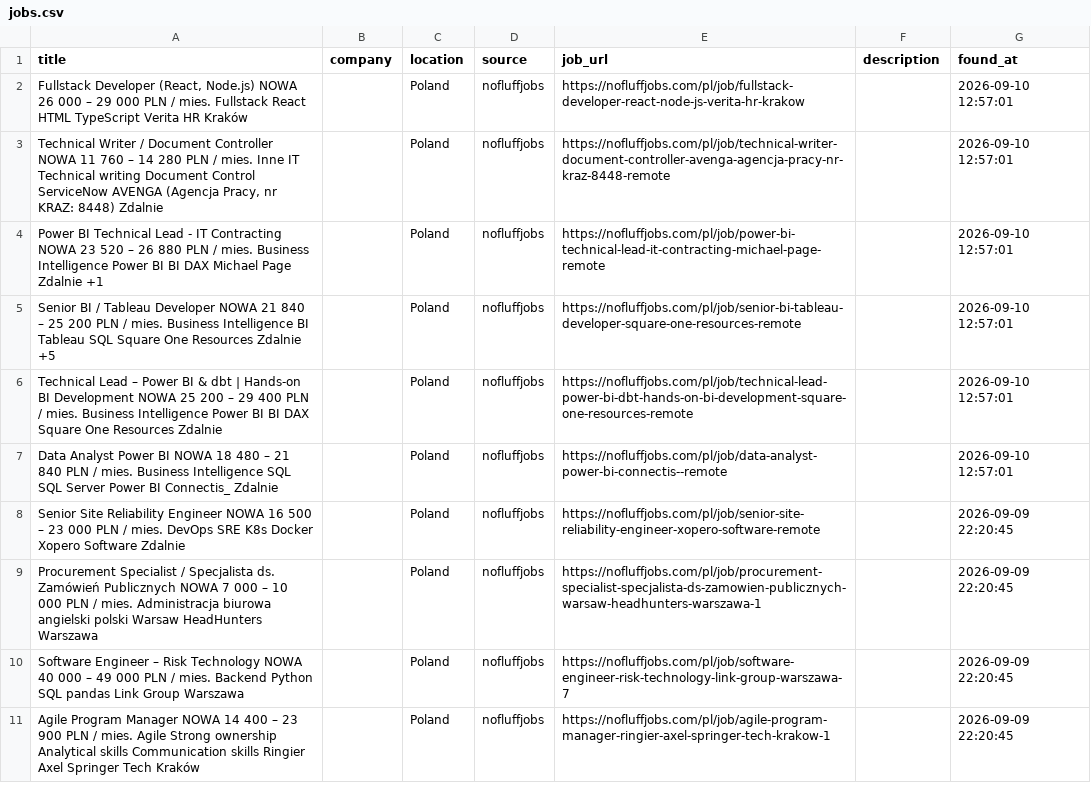
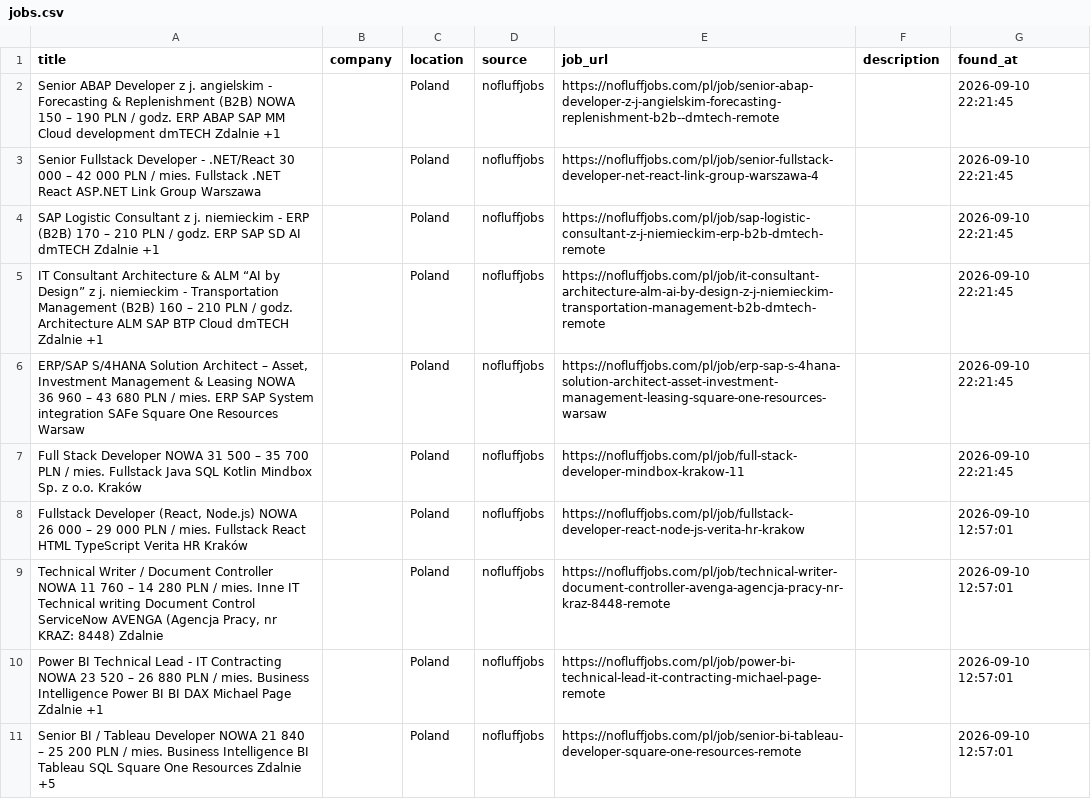
Before and after one commit to trpelka/language-job-search, a CSV file: jobs.csv, drawn as a sheet; only a part is shown; the shorter side is filled out with more unchanged rows; the diff names each change by its address in the sheet, - before the commit and + after, or states it on an @@ line.

```diff
--- a/jobs.csv
+++ b/jobs.csv
+row 2: Senior ABAP Developer z j. angielskim - Forecasting & Replenishment (B2B) NOWA 150 – 190 PLN / godz. ERP ABAP SAP MM Cloud development dmTECH Zdalnie +1 |  | Poland | nofluffjobs | https://nofluffjobs.com/pl/job/senior-abap-developer-z-j-angielskim-forecasting-replenishment-b2b--dmtech-remote |  | 2026-09-10 22:21:45
+row 3: Senior Fullstack Developer - .NET/React 30 000 – 42 000 PLN / mies. Fullstack .NET React ASP.NET Link Group Warszawa |  | Poland | nofluffjobs | https://nofluffjobs.com/pl/job/senior-fullstack-developer-net-react-link-group-warszawa-4 |  | 2026-09-10 22:21:45
+row 4: SAP Logistic Consultant z j. niemieckim - ERP (B2B) 170 – 210 PLN / godz. ERP SAP SD AI dmTECH Zdalnie +1 |  | Poland | nofluffjobs | https://nofluffjobs.com/pl/job/sap-logistic-consultant-z-j-niemieckim-erp-b2b-dmtech-remote |  | 2026-09-10 22:21:45
+row 5: IT Consultant Architecture & ALM “AI by Design” z j. niemieckim - Transportation Management (B2B) 160 – 210 PLN / godz. Architecture ALM SAP BTP Cloud dmTECH Zdalnie +1 |  | Poland | nofluffjobs | https://nofluffjobs.com/pl/job/it-consultant-architecture-alm-ai-by-design-z-j-niemieckim-transportation-management-b2b-dmtech-remote |  | 2026-09-10 22:21:45
+row 6: ERP/SAP S/4HANA Solution Architect – Asset, Investment Management & Leasing NOWA 36 960 – 43 680 PLN / mies. ERP SAP System integration SAFe Square One Resources Warsaw |  | Poland | nofluffjobs | https://nofluffjobs.com/pl/job/erp-sap-s-4hana-solution-architect-asset-investment-management-leasing-square-one-resources-warsaw |  | 2026-09-10 22:21:45
+row 7: Full Stack Developer NOWA 31 500 – 35 700 PLN / mies. Fullstack Java SQL Kotlin Mindbox Sp. z o.o. Kraków |  | Poland | nofluffjobs | https://nofluffjobs.com/pl/job/full-stack-developer-mindbox-krakow-11 |  | 2026-09-10 22:21:45
```
Also changed, not shown: 1 other file.
